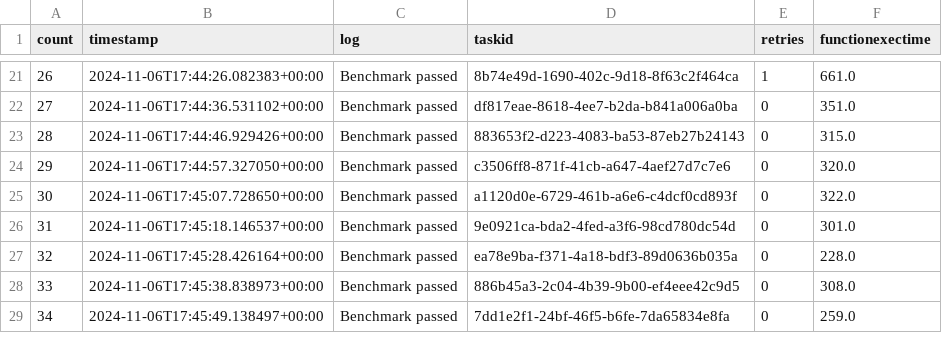
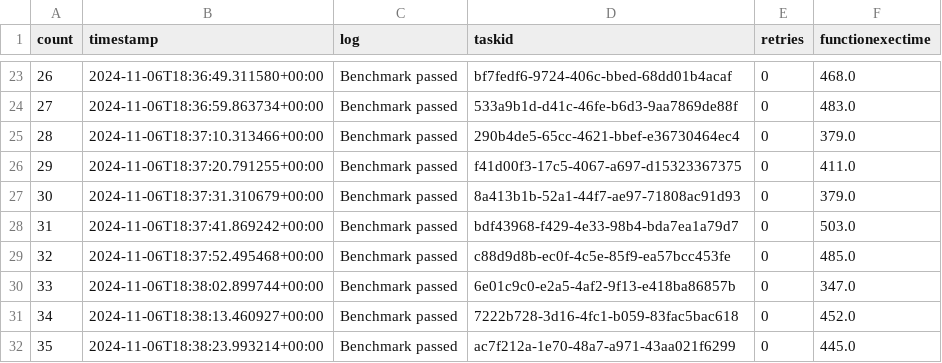
Before and after one commit to nilshoeller/minos, a CSV file: logs/logs_archive/2024-11-06-optimizedFunction-logs.csv, drawn as a sheet; only a part is shown, gaps mark what is left out; the diff covers the shown part only.

```diff
--- a/logs/logs_archive/2024-11-06-optimizedFunction-logs.csv
+++ b/logs/logs_archive/2024-11-06-optimizedFunction-logs.csv
@@ -21,9 +23,10 @@ count,timestamp,log,taskid,retries,functionexectime
-26,2024-11-06T17:44:26.082383+00:00,Benchmark passed,8b74e49d-1690-402c-9d18-8f63c2f464ca,1,661.0
-27,2024-11-06T17:44:36.531102+00:00,Benchmark passed,df817eae-8618-4ee7-b2da-b841a006a0ba,0,351.0
-28,2024-11-06T17:44:46.929426+00:00,Benchmark passed,883653f2-d223-4083-ba53-87eb27b24143,0,315.0
-29,2024-11-06T17:44:57.327050+00:00,Benchmark passed,c3506ff8-871f-41cb-a647-4aef27d7c7e6,0,320.0
-30,2024-11-06T17:45:07.728650+00:00,Benchmark passed,a1120d0e-6729-461b-a6e6-c4dcf0cd893f,0,322.0
-31,2024-11-06T17:45:18.146537+00:00,Benchmark passed,9e0921ca-bda2-4fed-a3f6-98cd780dc54d,0,301.0
-32,2024-11-06T17:45:28.426164+00:00,Benchmark passed,ea78e9ba-f371-4a18-bdf3-89d0636b035a,0,228.0
-33,2024-11-06T17:45:38.838973+00:00,Benchmark passed,886b45a3-2c04-4b39-9b00-ef4eee42c9d5,0,308.0
-34,2024-11-06T17:45:49.138497+00:00,Benchmark passed,7dd1e2f1-24bf-46f5-b6fe-7da65834e8fa,0,259.0
+26,2024-11-06T18:36:49.311580+00:00,Benchmark passed,bf7fedf6-9724-406c-bbed-68dd01b4acaf,0,468.0
+27,2024-11-06T18:36:59.863734+00:00,Benchmark passed,533a9b1d-d41c-46fe-b6d3-9aa7869de88f,0,483.0
+28,2024-11-06T18:37:10.313466+00:00,Benchmark passed,290b4de5-65cc-4621-bbef-e36730464ec4,0,379.0
+29,2024-11-06T18:37:20.791255+00:00,Benchmark passed,f41d00f3-17c5-4067-a697-d15323367375,0,411.0
+30,2024-11-06T18:37:31.310679+00:00,Benchmark passed,8a413b1b-52a1-44f7-ae97-71808ac91d93,0,379.0
+31,2024-11-06T18:37:41.869242+00:00,Benchmark passed,bdf43968-f429-4e33-98b4-bda7ea1a79d7,0,503.0
+32,2024-11-06T18:37:52.495468+00:00,Benchmark passed,c88d9d8b-ec0f-4c5e-85f9-ea57bcc453fe,0,485.0
+33,2024-11-06T18:38:02.899744+00:00,Benchmark passed,6e01c9c0-e2a5-4af2-9f13-e418ba86857b,0,347.0
+34,2024-11-06T18:38:13.460927+00:00,Benchmark passed,7222b728-3d16-4fc1-b059-83fac5bac618,0,452.0
+35,2024-11-06T18:38:23.993214+00:00,Benchmark passed,ac7f212a-1e70-48a7-a971-43aa021f6299,0,445.0
```
Also changed, not shown: 5 added rows, 7 removed rows and 90 edited cells elsewhere in this file, logs/logs_archive/2024-11-06-baselineFunction-logs.csv, 3 other files.
